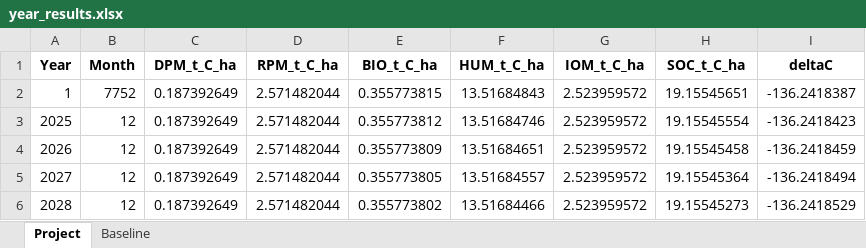
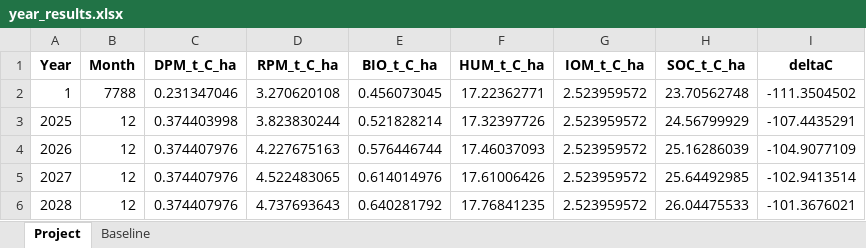
Before and after one commit to mihirobendre/RothC_VM42, an Excel workbook: year_results.xlsx, sheet Project, drawn as a sheet; only a part is shown; values as stored, in another font and other column widths than the file's, no borders; the diff covers the shown part only; the diff names each change by its address in the sheet, - before the commit and + after, or states it on an @@ line.

```diff
--- a/year_results.xlsx (sheet Project)
+++ b/year_results.xlsx (sheet Project)
-B2 (Month): 7752
+B2 (Month): 7788
-C2 (DPM_t_C_ha): 0.187392649
+C2 (DPM_t_C_ha): 0.231347046
-D2 (RPM_t_C_ha): 2.571482044
+D2 (RPM_t_C_ha): 3.270620108
-E2 (BIO_t_C_ha): 0.355773815
+E2 (BIO_t_C_ha): 0.456073045
-F2 (HUM_t_C_ha): 13.51684843
+F2 (HUM_t_C_ha): 17.22362771
-H2 (SOC_t_C_ha): 19.15545651
+H2 (SOC_t_C_ha): 23.70562748
-I2 (deltaC): -136.2418387
+I2 (deltaC): -111.3504502
-C3 (DPM_t_C_ha): 0.187392649
+C3 (DPM_t_C_ha): 0.374403998
-D3 (RPM_t_C_ha): 2.571482044
+D3 (RPM_t_C_ha): 3.823830244
-E3 (BIO_t_C_ha): 0.355773812
+E3 (BIO_t_C_ha): 0.521828214
-F3 (HUM_t_C_ha): 13.51684746
+F3 (HUM_t_C_ha): 17.32397726
-H3 (SOC_t_C_ha): 19.15545554
+H3 (SOC_t_C_ha): 24.56799929
-I3 (deltaC): -136.2418423
+I3 (deltaC): -107.4435291
-C4:C6 (DPM_t_C_ha): 0.187392649
+C4:C6 (DPM_t_C_ha): 0.374407976
-D4 (RPM_t_C_ha): 2.571482044
+D4 (RPM_t_C_ha): 4.227675163
-E4 (BIO_t_C_ha): 0.355773809
+E4 (BIO_t_C_ha): 0.576446744
-F4 (HUM_t_C_ha): 13.51684651
+F4 (HUM_t_C_ha): 17.46037093
-H4 (SOC_t_C_ha): 19.15545458
+H4 (SOC_t_C_ha): 25.16286039
-I4 (deltaC): -136.2418459
+I4 (deltaC): -104.9077109
-D5 (RPM_t_C_ha): 2.571482044
+D5 (RPM_t_C_ha): 4.522483065
-E5 (BIO_t_C_ha): 0.355773805
+E5 (BIO_t_C_ha): 0.614014976
-F5 (HUM_t_C_ha): 13.51684557
+F5 (HUM_t_C_ha): 17.61006426
-H5 (SOC_t_C_ha): 19.15545364
+H5 (SOC_t_C_ha): 25.64492985
-I5 (deltaC): -136.2418494
+I5 (deltaC): -102.9413514
-D6 (RPM_t_C_ha): 2.571482044
+D6 (RPM_t_C_ha): 4.737693643
-E6 (BIO_t_C_ha): 0.355773802
+E6 (BIO_t_C_ha): 0.640281792
-F6 (HUM_t_C_ha): 13.51684466
+F6 (HUM_t_C_ha): 17.76841235
-H6 (SOC_t_C_ha): 19.15545273
+H6 (SOC_t_C_ha): 26.04475533
-I6 (deltaC): -136.2418529
+I6 (deltaC): -101.3676021
```
Also changed, not shown: 222 edited cells elsewhere in this sheet, sheet Baseline, month_results.xlsx, 2 other files.
